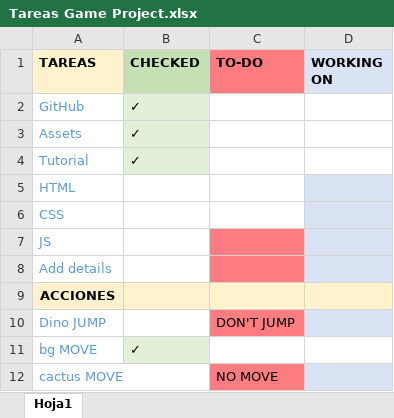
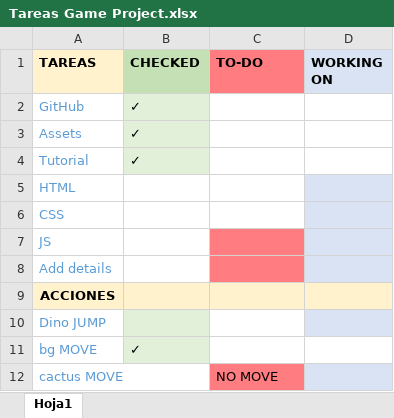
Before and after one commit to JVillar87/PRACTICAS_JENNIFERVILLAR, an Excel workbook: DINO_LLMM_U2_PF1/Tareas Game Project.xlsx, sheet Hoja1, drawn as a sheet; values as stored, in another font and other column widths than the file's, no borders; table styles not drawn; the diff names each change by its address in the sheet, - before the commit and + after, or states it on an @@ line.

Commit message:
Fixing moving dino

```diff
--- a/DINO_LLMM_U2_PF1/Tareas Game Project.xlsx (sheet Hoja1)
+++ b/DINO_LLMM_U2_PF1/Tareas Game Project.xlsx (sheet Hoja1)
-B10 fill: none
+B10 fill: #E2F0D9
-C10 (TO-DO): DON'T JUMP
+C10 (TO-DO): (empty)
-C10 fill: #FF7C80
+C10 fill: none
```
Also changed, not shown: 1 other file.
